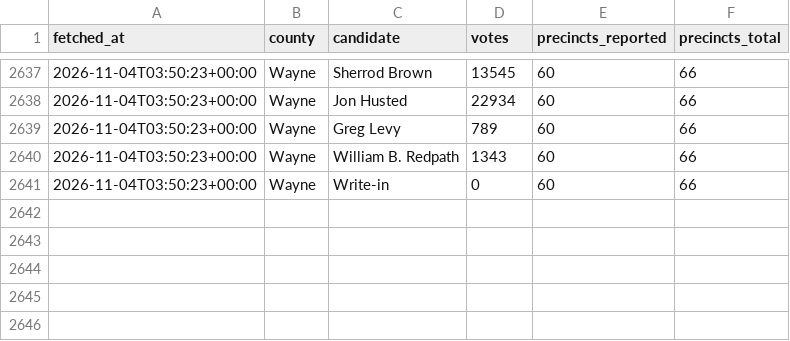
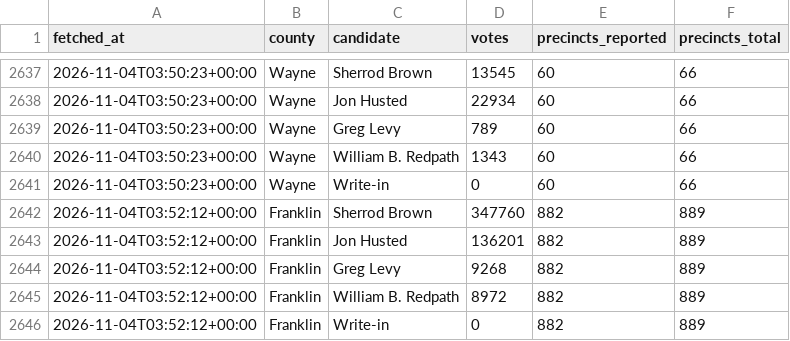
Before and after one commit to dscarvalone/scrapers2026, a CSV file: results/statewide_snapshots.csv, drawn as a sheet; only a part is shown, gaps mark what is left out.

Commit message:
Local results update (statewide) 2026-11-03 22:52 EST

```diff
--- a/results/statewide_snapshots.csv
+++ b/results/statewide_snapshots.csv
@@ -2641 +2641,6 @@ fetched_at,county,candidate,votes,precincts_reported,precincts_total
 2026-11-04T03:50:23+00:00,Wayne,Write-in,0,60,66
+2026-11-04T03:52:12+00:00,Franklin,Sherrod Brown,347760,882,889
+2026-11-04T03:52:12+00:00,Franklin,Jon Husted,136201,882,889
+2026-11-04T03:52:12+00:00,Franklin,Greg Levy,9268,882,889
+2026-11-04T03:52:12+00:00,Franklin,William B. Redpath,8972,882,889
+2026-11-04T03:52:12+00:00,Franklin,Write-in,0,882,889
```
Also changed, not shown: results/senate_by_timing.csv, results/senate_statewide_by_county.csv.
